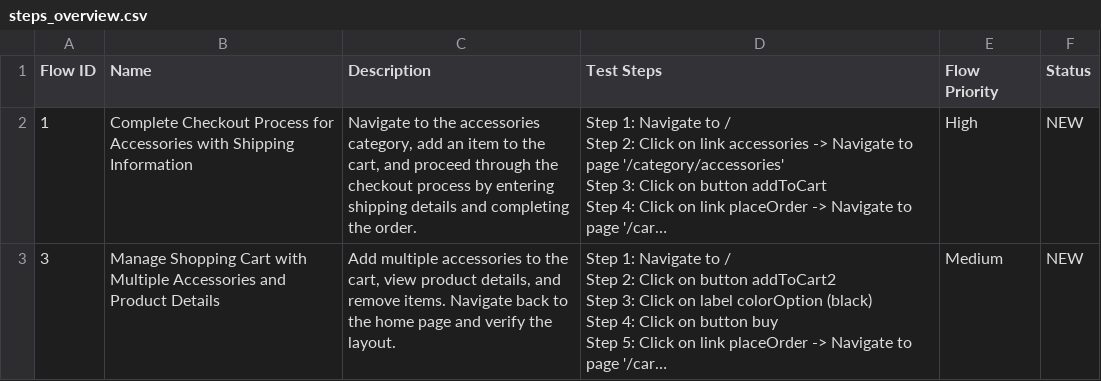
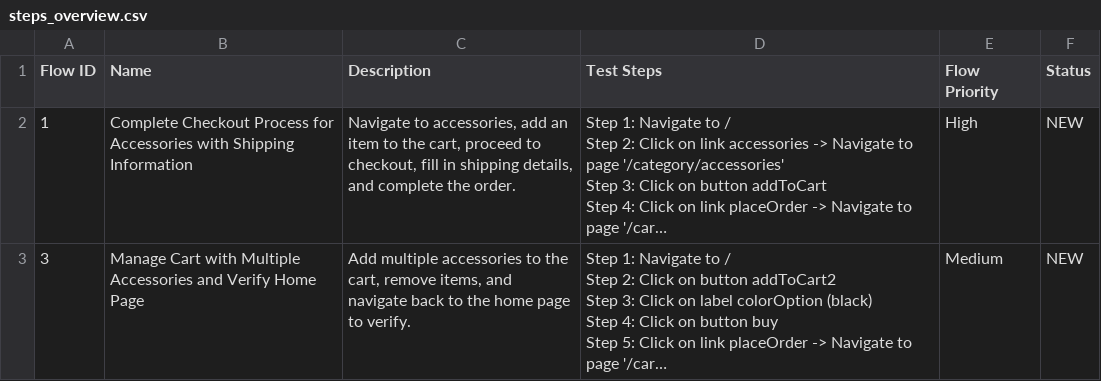
Before and after one commit to nguyennguyen-1989/truetest-demo, a CSV file: Test Steps/steps_overview.csv, drawn as a sheet; only a part is shown; long unchanged cells end in …; the diff covers the shown part only; the diff names each change by its address in the sheet, - before the commit and + after, or states it on an @@ line.

```diff
--- a/Test Steps/steps_overview.csv
+++ b/Test Steps/steps_overview.csv
-C2 (Description): Navigate to the accessories category, add an item to the cart, and proceed through the checkout process by entering shipping details and completing the order.
+C2 (Description): Navigate to accessories, add an item to the cart, proceed to checkout, fill in shipping details, and complete the order.
-B3 (Name): Manage Shopping Cart with Multiple Accessories and Product Details
+B3 (Name): Manage Cart with Multiple Accessories and Verify Home Page
-C3 (Description): …the cart, view product details, and remove items. Navigate back to the home page and verify the layout.
+C3 (Description): …the cart, remove items, and navigate back to the home page to verify.
```
Also changed, not shown: 1 added row and 3 edited cells elsewhere in this file, 29 other files.
